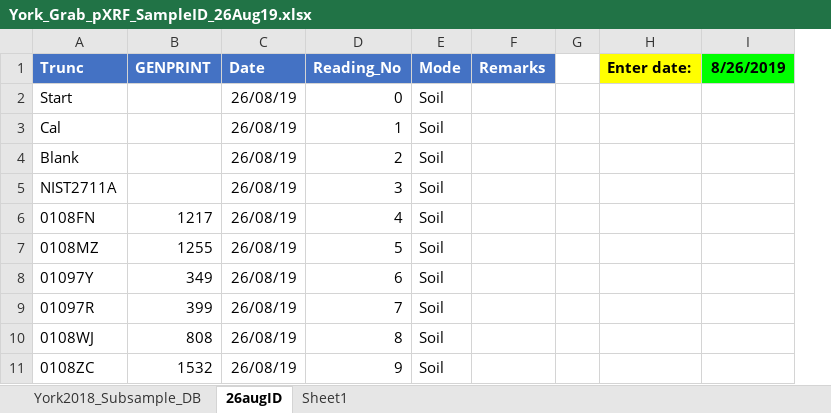
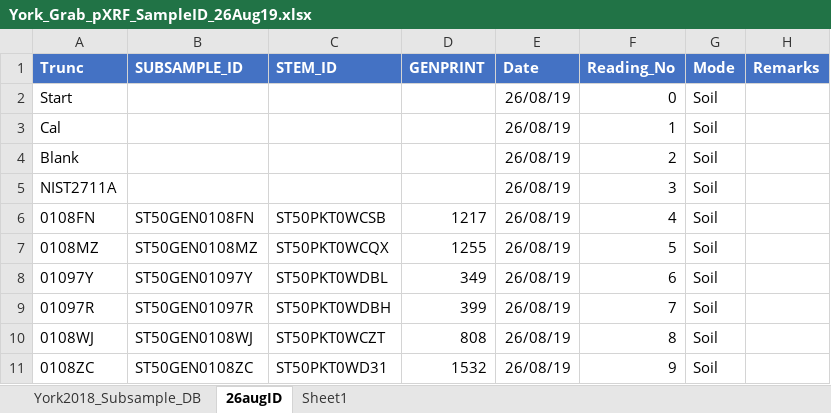
Before and after one commit to GilbertP68/xrf_R, an Excel workbook: data/York_Grab_pXRF_IDs/York_Grab_pXRF_SampleID_26Aug19.xlsx, sheet 26augID, drawn as a sheet; only a part is shown; values as stored, in another font and other column widths than the file's, no borders; table styles not drawn; removed rows and columns are numbered as before the commit, all else as after; the diff names each change by its address in the sheet, - before the commit and + after, or states it on an @@ line.

```diff
--- a/data/York_Grab_pXRF_IDs/York_Grab_pXRF_SampleID_26Aug19.xlsx (sheet 26augID)
+++ b/data/York_Grab_pXRF_IDs/York_Grab_pXRF_SampleID_26Aug19.xlsx (sheet 26augID)
+column B (SUBSAMPLE_ID), rows 6-11: ST50GEN0108FN | ST50GEN0108MZ | ST50GEN01097Y | ST50GEN01097R | ST50GEN0108WJ | ST50GEN0108ZC
+column C (STEM_ID), rows 6-11: ST50PKT0WCSB | ST50PKT0WCQX | ST50PKT0WDBL | ST50PKT0WDBH | ST50PKT0WCZT | ST50PKT0WD31
-column G, empty
-column H (Enter date:), empty
-column I (8/26/2019), empty
```
Also changed, not shown: formulas that keep their value, data/York_Grab_pXRF_IDs/York_Grab_pXRF_SampleID_22Aug19.xlsx, data/York_Grab_pXRF_IDs/York_Grab_pXRF_SampleID_23Aug19.xlsx, 22 other files.
